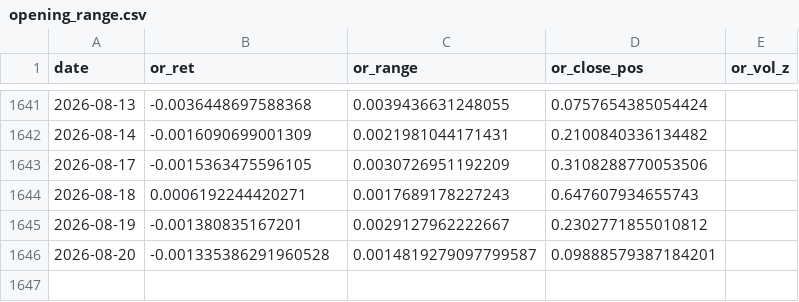
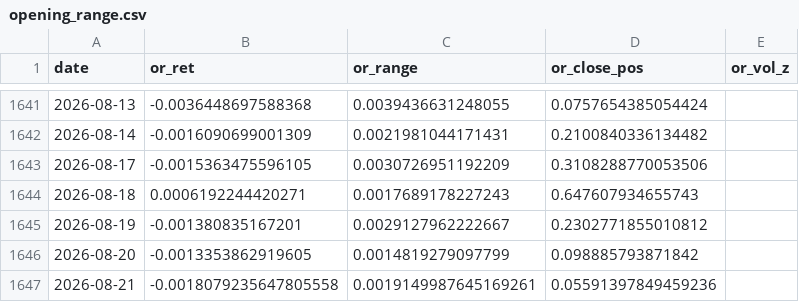
Before and after one commit to Anit0607/Claude_Nifty_Morning_Report, a CSV file: data/historical/opening_range.csv, drawn as a sheet; only a part is shown, gaps mark what is left out.

```diff
--- a/data/historical/opening_range.csv
+++ b/data/historical/opening_range.csv
@@ -1645,2 +1645,3 @@ date,or_ret,or_range,or_close_pos,or_vol_z
 2026-08-19,-0.001380835167201,0.0029127962222667,0.2302771855010812,
-2026-08-20,-0.001335386291960528,0.0014819279097799587,0.09888579387184201,
+2026-08-20,-0.0013353862919605,0.0014819279097799,0.098885793871842,
+2026-08-21,-0.0018079235647805558,0.0019149987645169261,0.05591397849459236,
```
Also changed, not shown: 3 other files.
